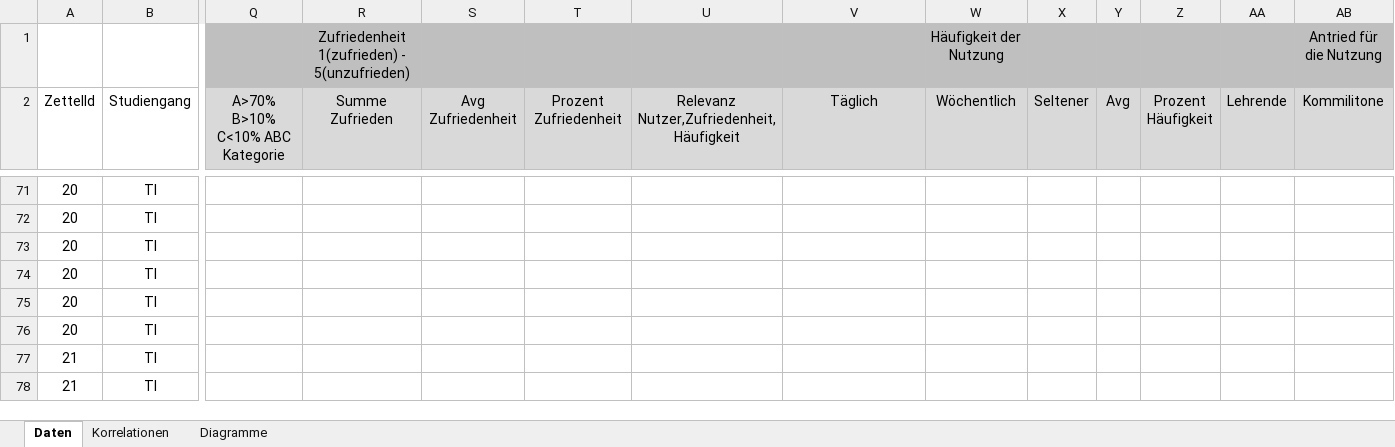
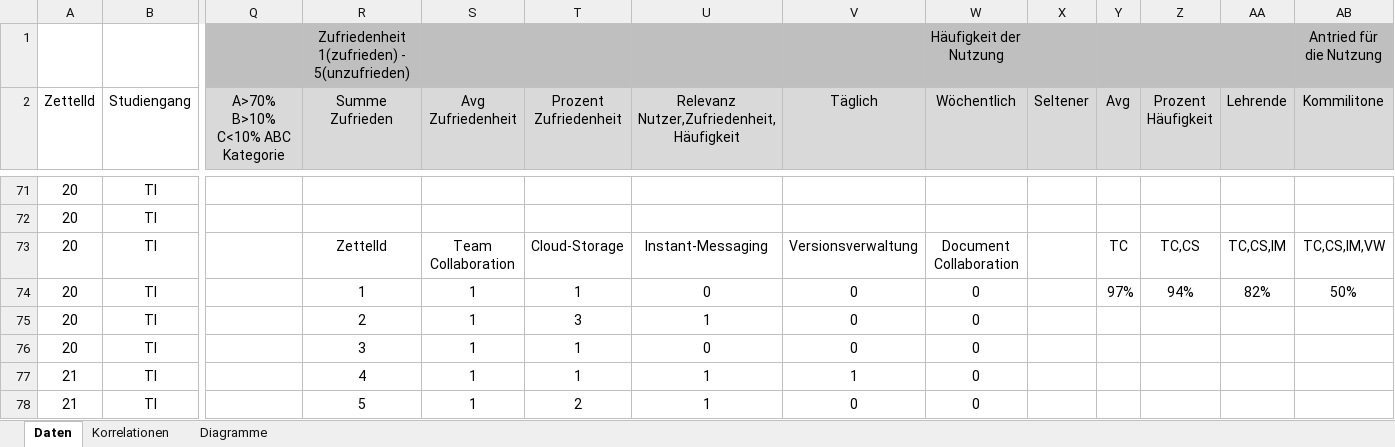
Before and after one commit to Transport-Protocol/SPF, an Excel workbook: Umfrage/Auswertung.xlsx, sheet Daten, drawn as a sheet; only a part is shown, gaps mark what is left out; values as stored, in another font and other column widths than the file's, no borders; charts and pictures and conditional formats not drawn; the diff covers the shown part only; the diff names each change by its address in the sheet, - before the commit and + after, or states it on an @@ line.

Commit message:
umfrage auswertung erweitert.ba kapitel 3 erweitert

```diff
--- a/Umfrage/Auswertung.xlsx (sheet Daten)
+++ b/Umfrage/Auswertung.xlsx (sheet Daten)
-R73 (Summe Zufrieden): (empty)
+R73 (Summe Zufrieden): ZettelId
-S73 (Avg Zufriedenheit): (empty)
+S73 (Avg Zufriedenheit): Team Collaboration
-T73 (Prozent Zufriedenheit): (empty)
+T73 (Prozent Zufriedenheit): Cloud-Storage
-U73: (empty)
+U73: Instant-Messaging
-V73 (Täglich): (empty)
+V73 (Täglich): Versionsverwaltung
-W73 (Wöchentlich): (empty)
+W73 (Wöchentlich): Document Collaboration
-Y73 (Avg): (empty)
+Y73 (Avg): TC
-Z73 (Prozent Häufigkeit): (empty)
+Z73 (Prozent Häufigkeit): TC,CS
-AA73 (Lehrende): (empty)
+AA73 (Lehrende): TC,CS,IM
-AB73 (Kommilitone): (empty)
+AB73 (Kommilitone): TC,CS,IM,VW
-R74 (Summe Zufrieden): (empty)
+R74 (Summe Zufrieden): 1
-S74:S78 (Avg Zufriedenheit): (empty)
+S74:S78 (Avg Zufriedenheit): 1
-T74 (Prozent Zufriedenheit): (empty)
+T74 (Prozent Zufriedenheit): 1
-U74: (empty)
+U74: 0
-V74:V76 (Täglich): (empty)
+V74:V76 (Täglich): 0
-W74:W78 (Wöchentlich): (empty)
+W74:W78 (Wöchentlich): 0
-Y74 (Avg): (empty)
+Y74 (Avg): 97%
-Z74 (Prozent Häufigkeit): (empty)
+Z74 (Prozent Häufigkeit): 94%
-AA74 (Lehrende): (empty)
+AA74 (Lehrende): 82%
-AB74 (Kommilitone): (empty)
+AB74 (Kommilitone): 50%
-R75 (Summe Zufrieden): (empty)
+R75 (Summe Zufrieden): 2
-T75 (Prozent Zufriedenheit): (empty)
+T75 (Prozent Zufriedenheit): 3
-U75: (empty)
+U75: 1
-R76 (Summe Zufrieden): (empty)
+R76 (Summe Zufrieden): 3
-T76:T77 (Prozent Zufriedenheit): (empty)
+T76:T77 (Prozent Zufriedenheit): 1
-U76: (empty)
+U76: 0
-R77 (Summe Zufrieden): (empty)
+R77 (Summe Zufrieden): 4
-U77:U78: (empty)
+U77:U78: 1
-V77 (Täglich): (empty)
+V77 (Täglich): 1
-R78 (Summe Zufrieden): (empty)
+R78 (Summe Zufrieden): 5
-T78 (Prozent Zufriedenheit): (empty)
+T78 (Prozent Zufriedenheit): 2
-V78 (Täglich): (empty)
+V78 (Täglich): 0
```
Also changed, not shown: 570 edited cells elsewhere in this sheet, charts or pictures, 18 other files.
